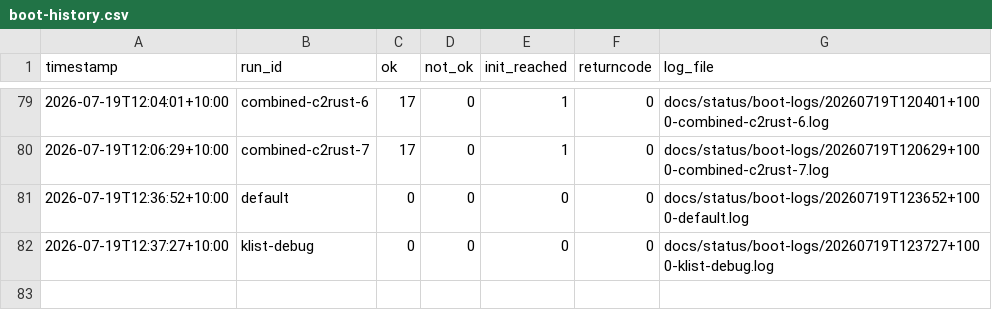
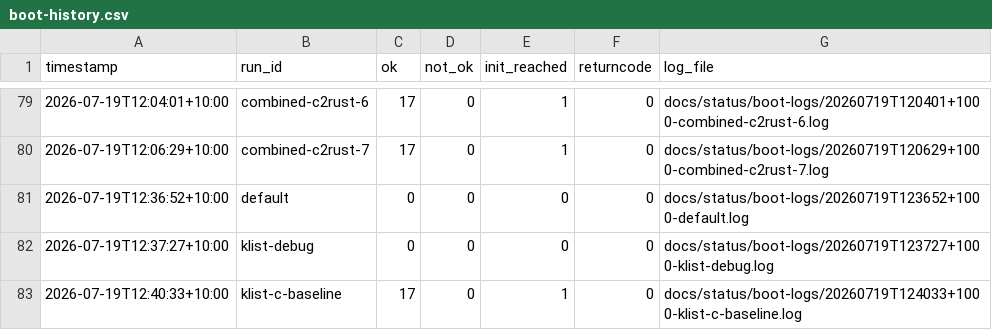
Before and after one commit to awto-au/linux-rs, a CSV file: docs/status/boot-history.csv, drawn as a sheet; only a part is shown, gaps mark what is left out; the diff names each change by its address in the sheet, - before the commit and + after, or states it on an @@ line.

```diff
--- a/docs/status/boot-history.csv
+++ b/docs/status/boot-history.csv
+row 83: 2026-07-19T12:40:33+10:00 | klist-c-baseline | 17 | 0 | 1 | 0 | docs/status/boot-logs/20260719T124033+1000-klist-c-baseline.log
```
Also changed, not shown: 1 other file.
